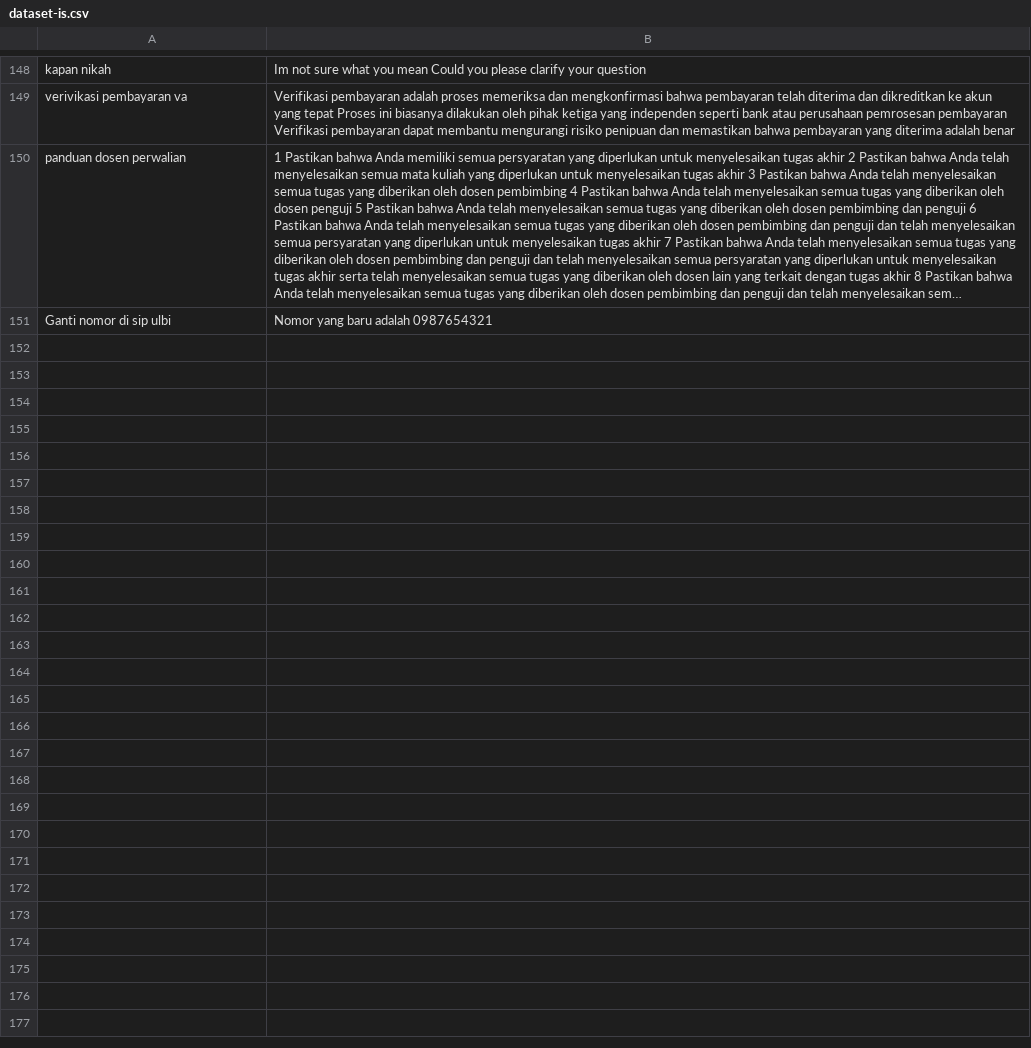
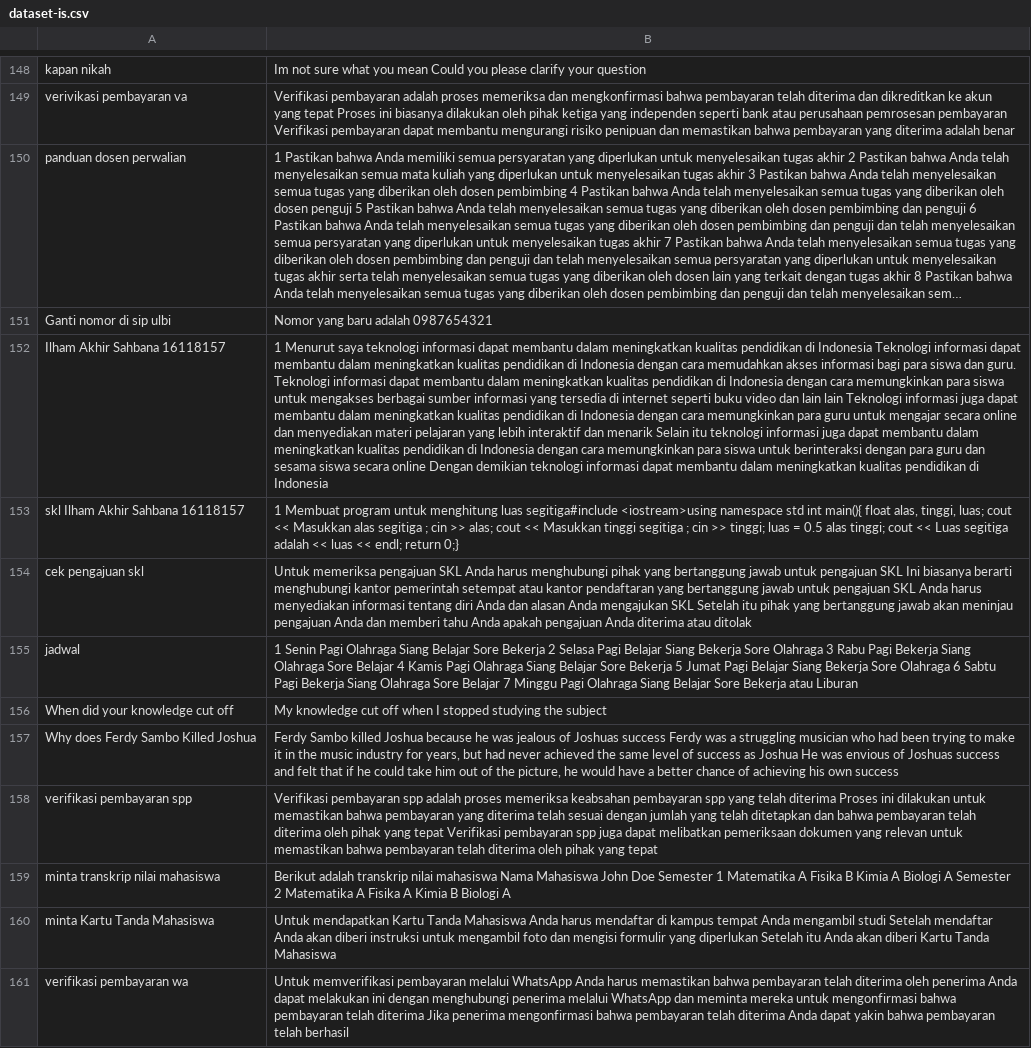
Before and after one commit to anakilang-ai/clean-dan-validasi-data, a CSV file: dataset/isnaenti-dataset/dataset-is.csv, drawn as a sheet; only a part is shown, gaps mark what is left out; long unchanged cells end in …; the diff names each change by its address in the sheet, - before the commit and + after, or states it on an @@ line.

Commit message:
clean3

```diff
--- a/dataset/isnaenti-dataset/dataset-is.csv
+++ b/dataset/isnaenti-dataset/dataset-is.csv
+row 152: Ilham Akhir Sahbana 16118157 | 1 Menurut saya teknologi informasi dapat membantu dalam meningkatkan kualitas pendidikan di Indonesia Teknologi informasi dapat membantu dalam meningkatkan kualitas pendidikan di Indonesia dengan cara memudahkan akses informasi bagi para siswa dan guru. Teknologi informasi dapat membantu dalam meningkatkan kualitas pendidikan di Indonesia dengan cara memungkinkan para siswa untuk mengakses berbagai sumber informasi yang tersedia di internet seperti buku video dan lain lain Teknologi informasi juga dapat membantu dalam meningkatkan kualitas pendidikan di Indonesia dengan cara memungkinkan para guru untuk mengajar secara online dan menyediakan materi pelajaran yang lebih interaktif dan menarik Selain itu teknologi informasi juga dapat membantu dalam meningkatkan kualitas pendidikan di Indonesia dengan cara memungkinkan para siswa untuk berinteraksi dengan para guru dan sesama siswa secara online Dengan demikian teknologi informasi dapat membantu dalam meningkatkan kualitas pendidikan di Indonesia
+row 153: skl Ilham Akhir Sahbana 16118157 | 1 Membuat program untuk menghitung luas segitiga#include <iostream>using namespace std int main(){ float alas, tinggi, luas; cout << Masukkan alas segitiga ; cin >> alas; cout << Masukkan tinggi segitiga ; cin >> tinggi; luas = 0.5 alas tinggi; cout << Luas segitiga adalah << luas << endl; return 0;}
+row 154: cek pengajuan skl | Untuk memeriksa pengajuan SKL Anda harus menghubungi pihak yang bertanggung jawab untuk pengajuan SKL Ini biasanya berarti menghubungi kantor pemerintah setempat atau kantor pendaftaran yang bertanggung jawab untuk pengajuan SKL Anda harus menyediakan informasi tentang diri Anda dan alasan Anda mengajukan SKL Setelah itu pihak yang bertanggung jawab akan meninjau pengajuan Anda dan memberi tahu Anda apakah pengajuan Anda diterima atau ditolak
+row 155: jadwal | 1 Senin Pagi Olahraga Siang Belajar Sore Bekerja 2 Selasa Pagi Belajar Siang Bekerja Sore Olahraga 3 Rabu Pagi Bekerja Siang Olahraga Sore Belajar 4 Kamis Pagi Olahraga Siang Belajar Sore Bekerja 5 Jumat Pagi Belajar Siang Bekerja Sore Olahraga 6 Sabtu Pagi Bekerja Siang Olahraga Sore Belajar 7 Minggu Pagi Olahraga Siang Belajar Sore Bekerja atau Liburan
+row 156: When did your knowledge cut off | My knowledge cut off when I stopped studying the subject
+row 157: Why does Ferdy Sambo Killed Joshua | Ferdy Sambo killed Joshua because he was jealous of Joshuas success Ferdy was a struggling musician who had been trying to make it in the music industry for years, but had never achieved the same level of success as Joshua He was envious of Joshuas success and felt that if he could take him out of the picture, he would have a better chance of achieving his own success
+row 158: verifikasi pembayaran spp | Verifikasi pembayaran spp adalah proses memeriksa keabsahan pembayaran spp yang telah diterima Proses ini dilakukan untuk memastikan bahwa pembayaran yang diterima telah sesuai dengan jumlah yang telah ditetapkan dan bahwa pembayaran telah diterima oleh pihak yang tepat Verifikasi pembayaran spp juga dapat melibatkan pemeriksaan dokumen yang relevan untuk memastikan bahwa pembayaran telah diterima oleh pihak yang tepat
+row 159: minta transkrip nilai mahasiswa | Berikut adalah transkrip nilai mahasiswa Nama Mahasiswa John Doe Semester 1 Matematika A Fisika B Kimia A Biologi A Semester 2 Matematika A Fisika A Kimia B Biologi A
+row 160: minta Kartu Tanda Mahasiswa | Untuk mendapatkan Kartu Tanda Mahasiswa Anda harus mendaftar di kampus tempat Anda mengambil studi Setelah mendaftar Anda akan diberi instruksi untuk mengambil foto dan mengisi formulir yang diperlukan Setelah itu Anda akan diberi Kartu Tanda Mahasiswa
+row 161: verifikasi pembayaran wa | Untuk memverifikasi pembayaran melalui WhatsApp Anda harus memastikan bahwa pembayaran telah diterima oleh penerima Anda dapat melakukan ini dengan menghubungi penerima melalui WhatsApp dan meminta mereka untuk mengonfirmasi bahwa pembayaran telah diterima Jika penerima mengonfirmasi bahwa pembayaran telah diterima Anda dapat yakin bahwa pembayaran telah berhasil
```
